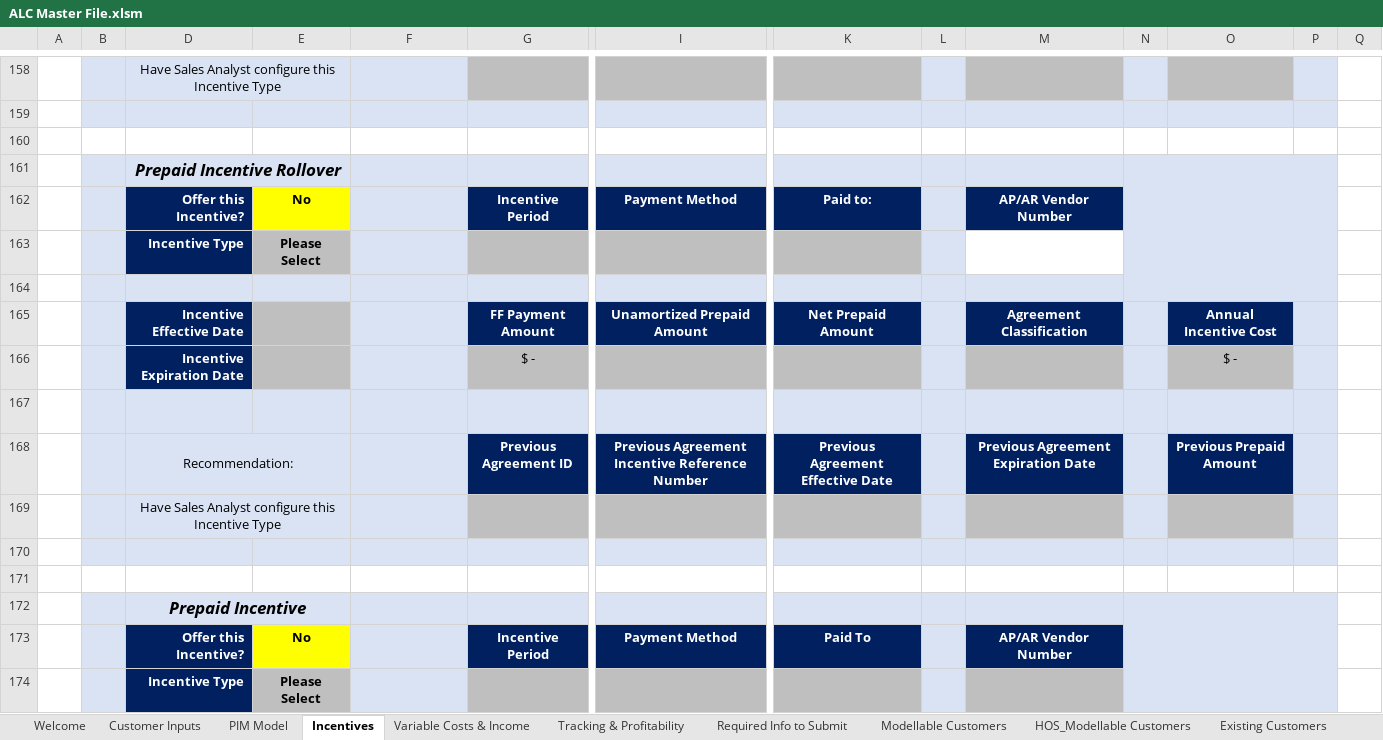
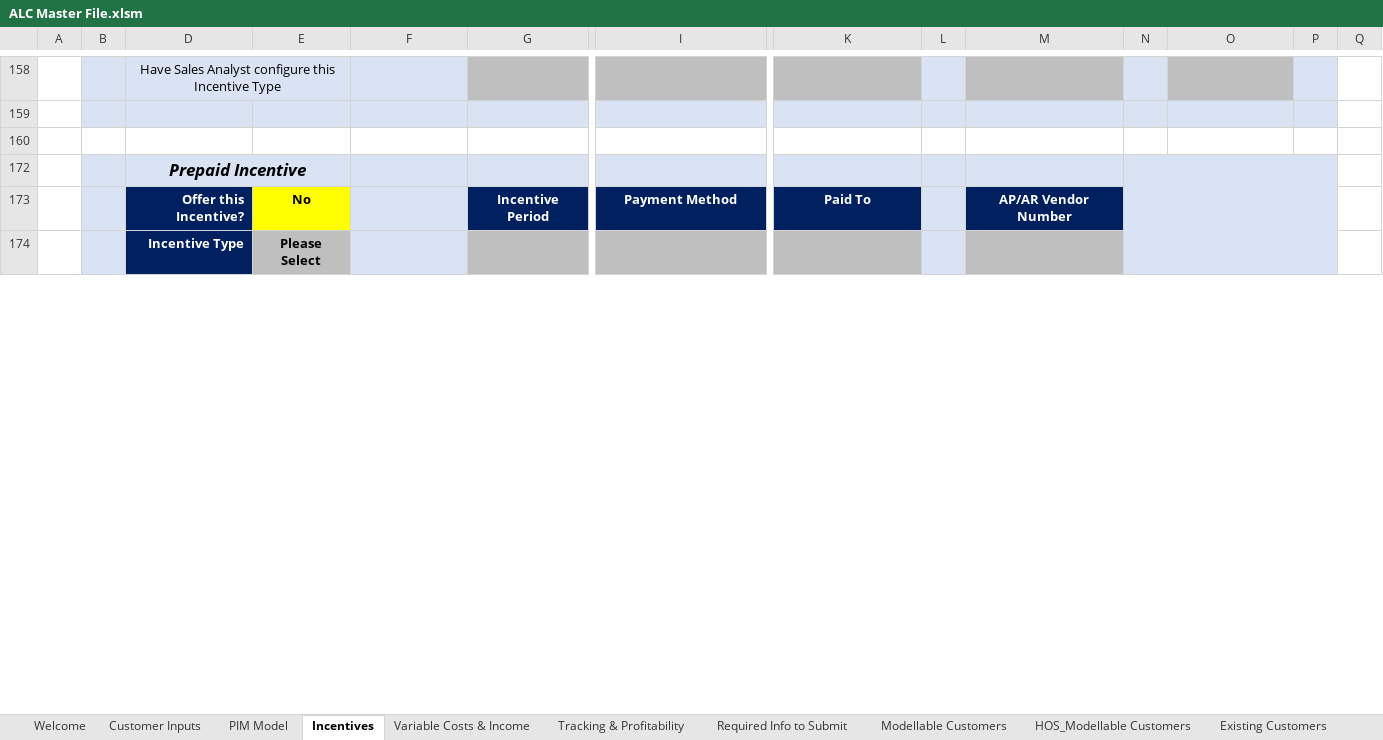
Before and after one commit to Ushadevi-velusamy/ALC, an Excel workbook: ALC Master File.xlsm, sheet Incentives, drawn as a sheet; only a part is shown, gaps mark what is left out; values as stored, in another font and other column widths than the file's, no borders; charts and pictures and conditional formats not drawn; removed rows and columns are numbered as before the commit, all else as after; rows hold the shown columns only; the diff covers the shown part only; the diff names each change by its address in the sheet, - before the commit and + after, or states it on an @@ line.

Commit message:
EB Sales Incentives worksheet done

```diff
--- a/ALC Master File.xlsm (sheet Incentives)
+++ b/ALC Master File.xlsm (sheet Incentives)
@@ row 161 hidden:  |  | Prepaid Incentive Rollover @@
@@ row 162 hidden:  |  | Offer this Incentive? | No |  | Incentive Period | Payment Method | Paid to: |  | AP/AR Vendor Number @@
@@ row 163 hidden:  |  | Incentive Type | Please Select | CHECK Business Tools @@
-row 164: (empty)
@@ row 165 hidden:  |  | Incentive Effective Date |  |  | FF Payment Amount | Unamortized Prepaid Amount | Net Prepaid Amount |  | Agreement Classification |  | Annual Incentive Cost @@
@@ row 166 hidden:  |  | Incentive Expiration Date |  |  | $ - |  |  |  |  |  | $ - @@
@@ row 167 hidden:  |  |  |  | CHECK Business Tools @@
@@ row 168 hidden:  |  | Recommendation: |  |  | Previous Agreement ID | Previous Agreement Incentive Reference Number | Previous Agreement Effective Date |  | Previous Agreement Expiration Date |  | Previous Prepaid Amount @@
@@ row 169 hidden:  |  | Have Sales Analyst configure this Incentive Type @@
-row 170: (empty)
-row 171: (empty)
-N172:P175 merged
+N172:P175 merged
```
Also changed, not shown: 17 removed rows, 59 hidden or unhidden rows, 2 edited cells, cell formats and merged cells elsewhere in this sheet, formulas that keep their value.
